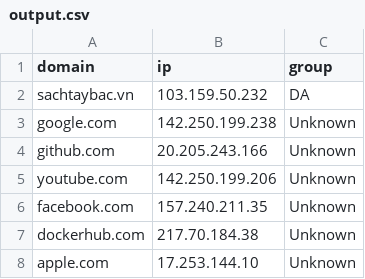
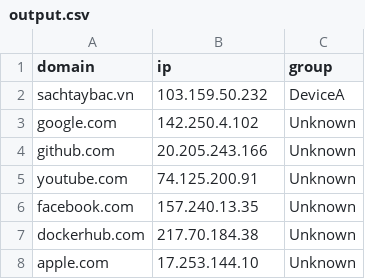
Before and after one commit to sllpklls/Scan-ip, a CSV file: output.csv, drawn as a sheet.

```diff
--- a/output.csv
+++ b/output.csv
@@ -1,7 +1,7 @@
 domain,ip,group
-sachtaybac.vn,103.159.50.232,DA
-google.com,142.250.199.238,Unknown
+sachtaybac.vn,103.159.50.232,DeviceA
+google.com,142.250.4.102,Unknown
 github.com,20.205.243.166,Unknown
-youtube.com,142.250.199.206,Unknown
-facebook.com,157.240.211.35,Unknown
+youtube.com,74.125.200.91,Unknown
+facebook.com,157.240.13.35,Unknown
 dockerhub.com,217.70.184.38,Unknown
```
Also changed, not shown: 5 other files.
